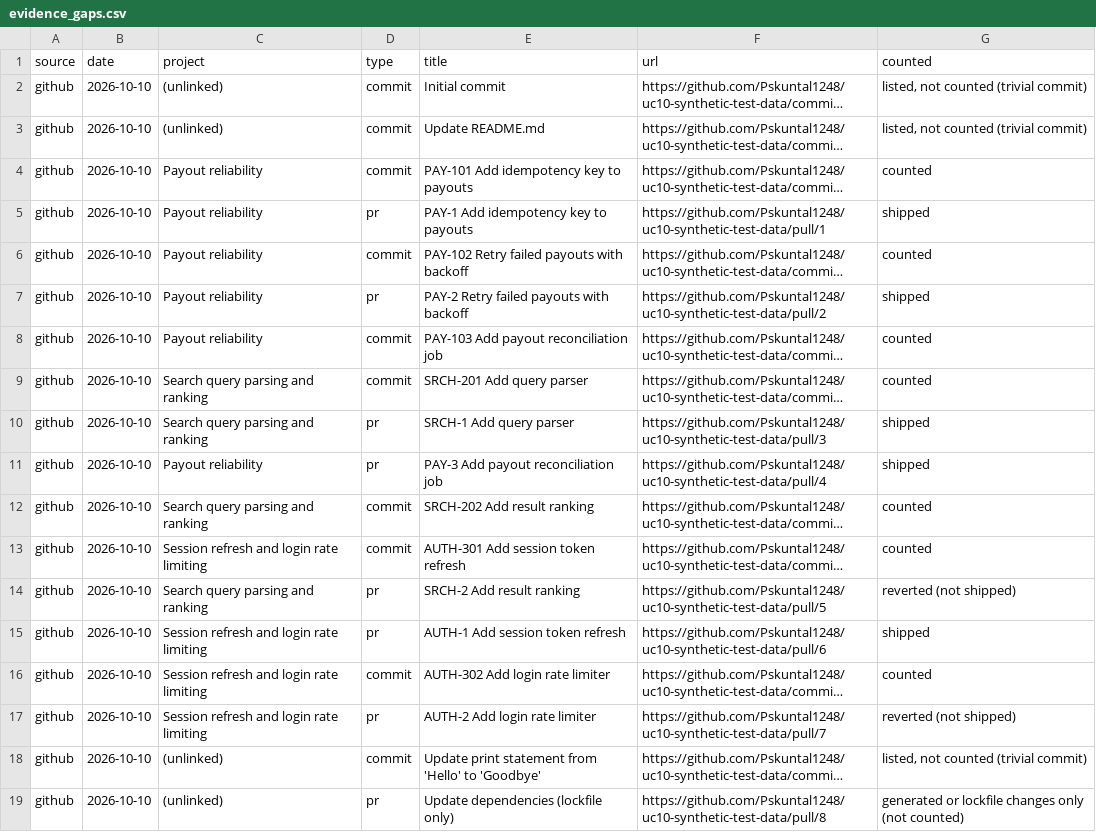
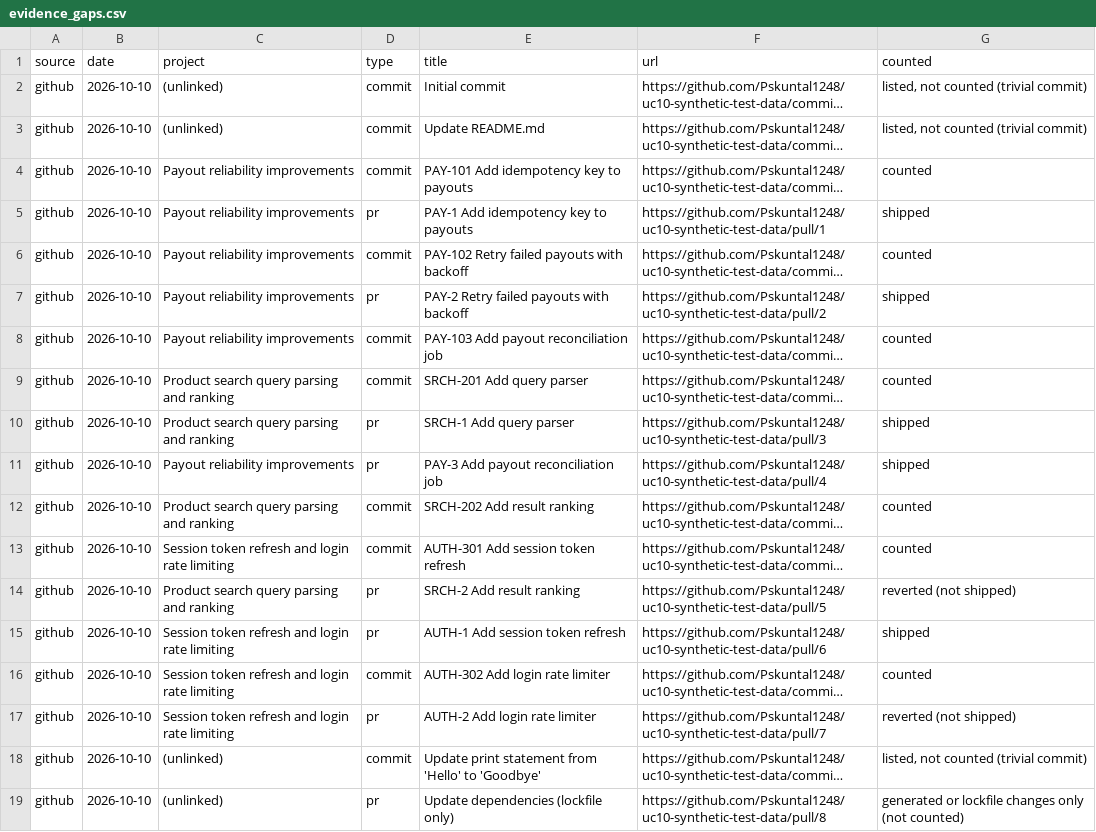
Before and after one commit to Pskuntal1248/engineering-contribution-memory, a CSV file: out/evidence_gaps.csv, drawn as a sheet; only a part is shown; long unchanged cells end in …; the diff covers the shown part only; the diff names each change by its address in the sheet, - before the commit and + after, or states it on an @@ line.

```diff
--- a/out/evidence_gaps.csv
+++ b/out/evidence_gaps.csv
-C4:C8 (project): Payout reliability
+C4:C8 (project): Payout reliability improvements
-C9:C10 (project): Search query parsing and ranking
+C9:C10 (project): Product search query parsing and ranking
-C11 (project): Payout reliability
+C11 (project): Payout reliability improvements
-C12 (project): Search query parsing and ranking
+C12 (project): Product search query parsing and ranking
-C13 (project): Session refresh and login rate limiting
+C13 (project): Session token refresh and login rate limiting
-C14 (project): Search query parsing and ranking
+C14 (project): Product search query parsing and ranking
-C15:C17 (project): Session refresh and login rate limiting
+C15:C17 (project): Session token refresh and login rate limiting
```
Also changed, not shown: 17 edited cells elsewhere in this file, out/backfill.csv, out/interview_stories.csv, 23 other files.
